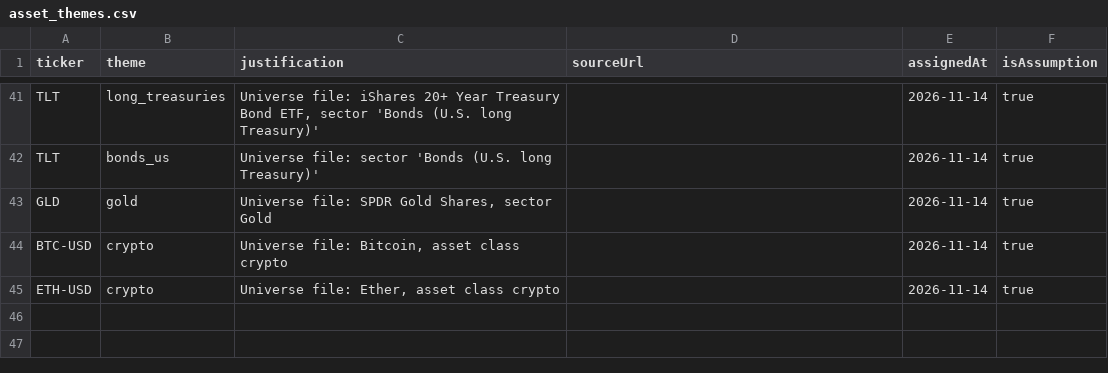
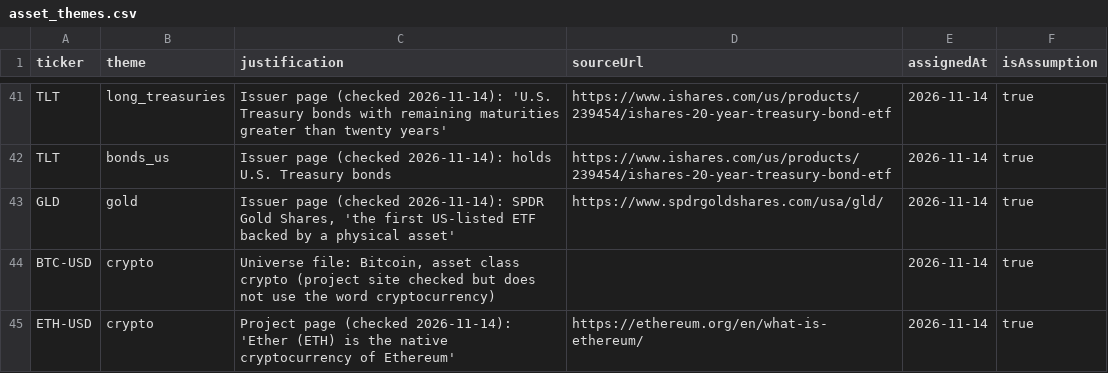
Before and after one commit to Francklin9999/datathon-2026, a CSV file: data/metadata/asset_themes.csv, drawn as a sheet; only a part is shown, gaps mark what is left out; the diff covers the shown part only; the diff names each change by its address in the sheet, - before the commit and + after, or states it on an @@ line.

```diff
--- a/data/metadata/asset_themes.csv
+++ b/data/metadata/asset_themes.csv
-C41 (justification): Universe file: iShares 20+ Year Treasury Bond ETF, sector 'Bonds (U.S. long Treasury)'
+C41 (justification): Issuer page (checked 2026-11-14): 'U.S. Treasury bonds with remaining maturities greater than twenty years'
-D41:D42 (sourceUrl): (empty)
+D41:D42 (sourceUrl): https://www.ishares.com/us/products/239454/ishares-20-year-treasury-bond-etf
-C42 (justification): Universe file: sector 'Bonds (U.S. long Treasury)'
+C42 (justification): Issuer page (checked 2026-11-14): holds U.S. Treasury bonds
-C43 (justification): Universe file: SPDR Gold Shares, sector Gold
+C43 (justification): Issuer page (checked 2026-11-14): SPDR Gold Shares, 'the first US-listed ETF backed by a physical asset'
-D43 (sourceUrl): (empty)
+D43 (sourceUrl): https://www.spdrgoldshares.com/usa/gld/
-C44 (justification): …class crypto
+C44 (justification): …class crypto (project site checked but does not use the word cryptocurrency)
-C45 (justification): Universe file: Ether, asset class crypto
+C45 (justification): Project page (checked 2026-11-14): 'Ether (ETH) is the native cryptocurrency of Ethereum'
-D45 (sourceUrl): (empty)
+D45 (sourceUrl): https://ethereum.org/en/what-is-ethereum/
```
Also changed, not shown: 65 edited cells elsewhere in this file, 16 other files.
